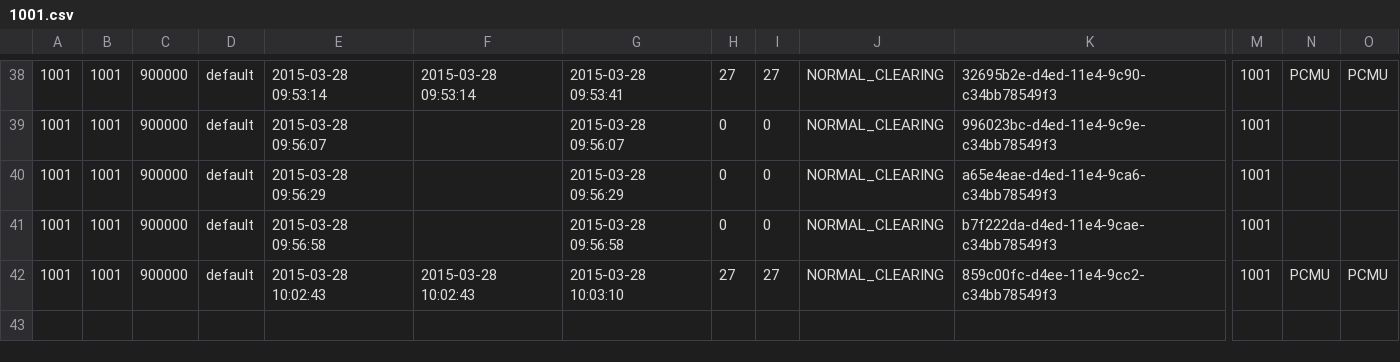
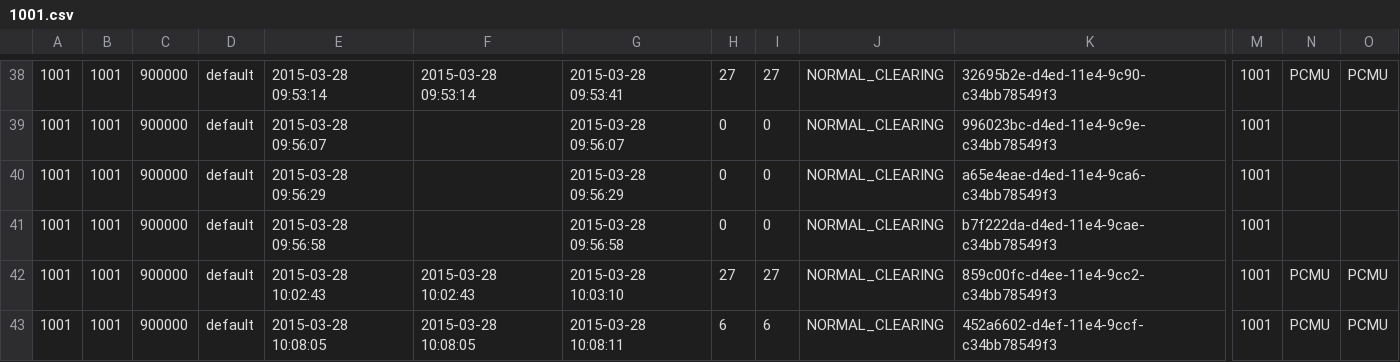
Before and after one commit to csrgxtu/freeswitch, a CSV file: bin/freeswitch-conf/log/cdr-csv/1001.csv, drawn as a sheet; only a part is shown, gaps mark what is left out; rows hold the shown columns only; the diff names each change by its address in the sheet, - before the commit and + after, or states it on an @@ line.

```diff
--- a/bin/freeswitch-conf/log/cdr-csv/1001.csv
+++ b/bin/freeswitch-conf/log/cdr-csv/1001.csv
+row 43: 1001 | 1001 | 900000 | default | 2015-03-28 10:08:05 | 2015-03-28 10:08:05 | 2015-03-28 10:08:11 | 6 | 6 | NORMAL_CLEARING | 452a6602-d4ef-11e4-9ccf-c34bb78549f3 | 1001 | PCMU | PCMU
```
Also changed, not shown: bin/freeswitch-conf/log/cdr-csv/1002.csv, bin/freeswitch-conf/log/cdr-csv/Master.csv, 4 other files.
